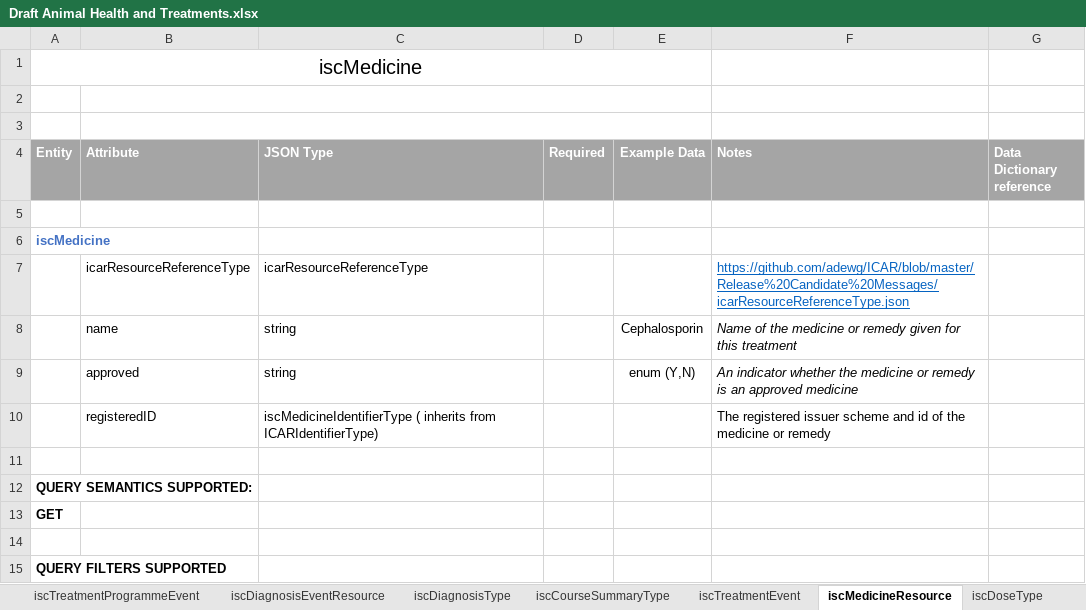
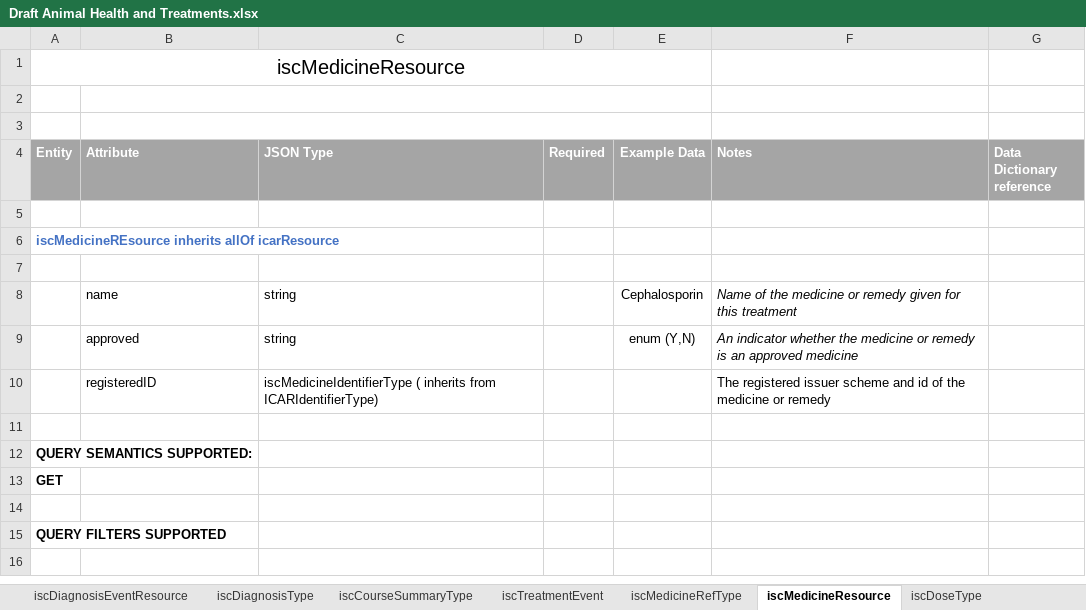
Before and after one commit to integritysystemscompany/animal_schema, an Excel workbook: Draft Schema/Draft Animal Health and Treatments.xlsx, sheet iscMedicineResource, drawn as a sheet; values as stored, in another font and other column widths than the file's, no borders; the diff names each change by its address in the sheet, - before the commit and + after, or states it on an @@ line.

Commit message:
Updated changes to Medicine Resource

```diff
--- a/Draft Schema/Draft Animal Health and Treatments.xlsx (sheet iscMedicineResource)
+++ b/Draft Schema/Draft Animal Health and Treatments.xlsx (sheet iscMedicineResource)
+sheet tab: iscMedicineRefType
-A1 (Entity): iscMedicine
+A1 (Entity): iscMedicineResource
-A6 (Entity): iscMedicine
+A6 (Entity): iscMedicineREsource inherits allOf icarResource
-row 7:  | icarResourceReferenceType | icarResourceReferenceType |  |  | https://github.com/adewg/ICAR/blob/master/Release%20Candidate%20Messages/icarResourceReferenceType.json
+row 7: (empty)
```
Also changed, not shown: sheet iscTreatmentEvent.
